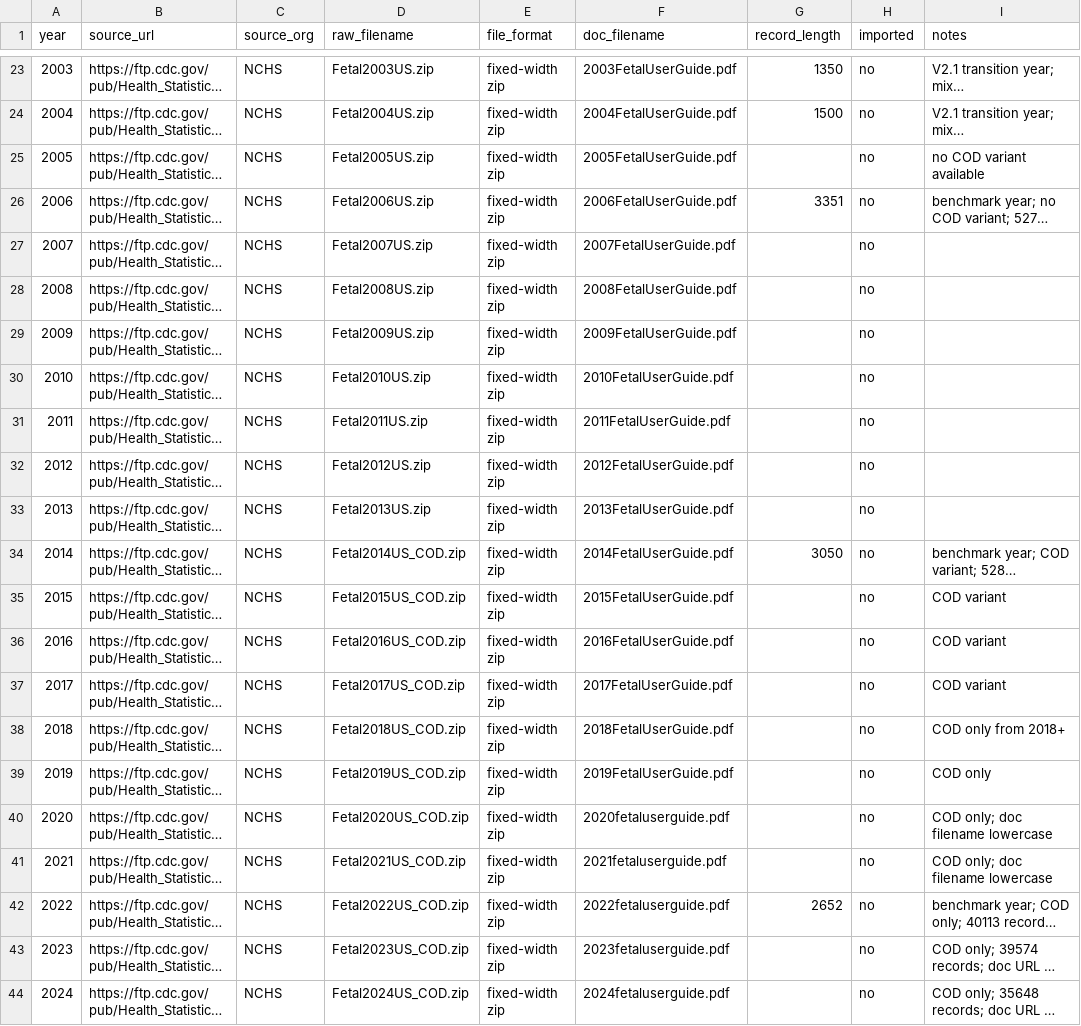
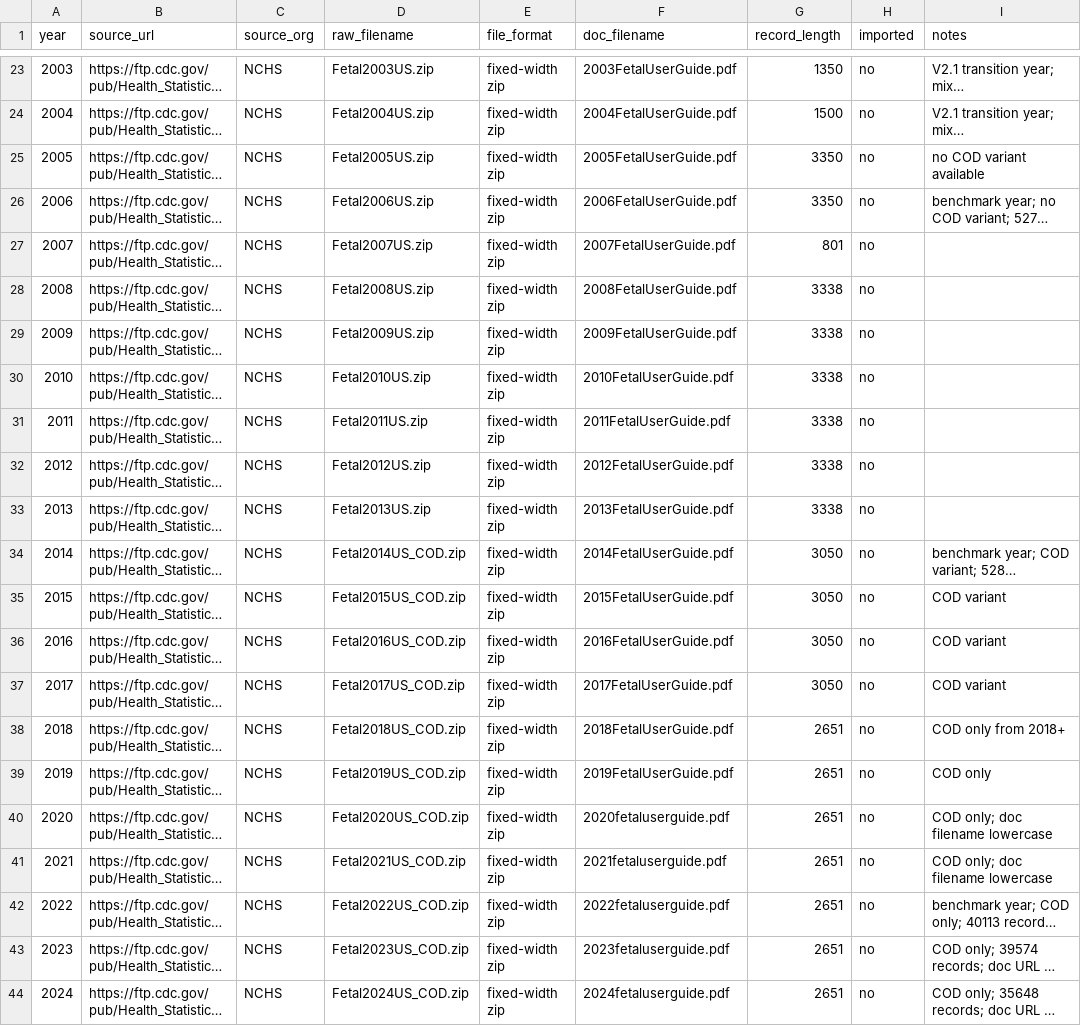
Before and after one commit to yoelplutchok/vital-statistics-harmonization, a CSV file: fetal_death/file_inventory.csv, drawn as a sheet; only a part is shown, gaps mark what is left out; long unchanged cells end in …; the diff names each change by its address in the sheet, - before the commit and + after, or states it on an @@ line.

```diff
--- a/fetal_death/file_inventory.csv
+++ b/fetal_death/file_inventory.csv
-G25 (record_length): (empty)
+G25 (record_length): 3350
-G26 (record_length): 3351
+G26 (record_length): 3350
-G27 (record_length): (empty)
+G27 (record_length): 801
-G28:G33 (record_length): (empty)
+G28:G33 (record_length): 3338
-G35:G37 (record_length): (empty)
+G35:G37 (record_length): 3050
-G38:G41 (record_length): (empty)
+G38:G41 (record_length): 2651
-G42 (record_length): 2652
+G42 (record_length): 2651
-G43:G44 (record_length): (empty)
+G43:G44 (record_length): 2651
```
Also changed, not shown: 7 other files.
